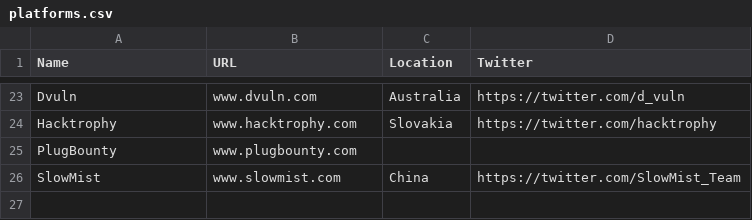
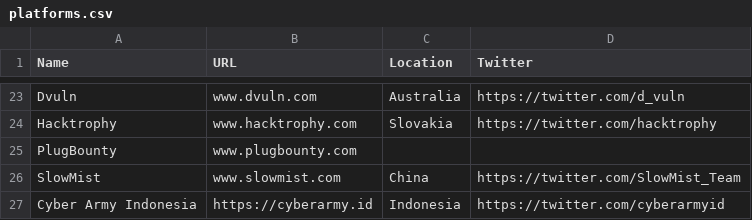
Before and after one commit to yesnet0/bounty, a CSV file: platforms.csv, drawn as a sheet; only a part is shown, gaps mark what is left out; the diff names each change by its address in the sheet, - before the commit and + after, or states it on an @@ line.

Commit message:
Add cyberarmy.id

```diff
--- a/platforms.csv
+++ b/platforms.csv
+row 27: Cyber Army Indonesia | https://cyberarmy.id | Indonesia | https://twitter.com/cyberarmyid
```
